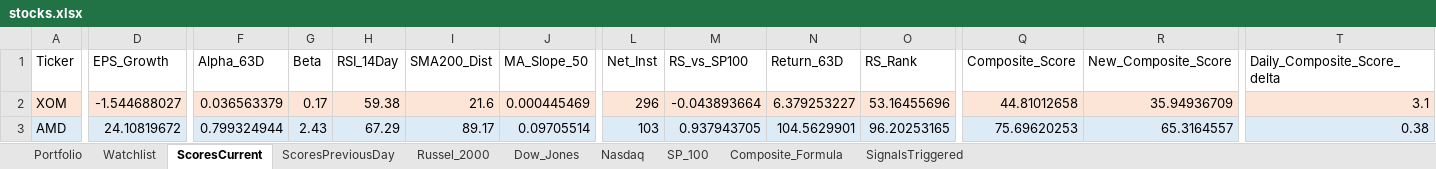
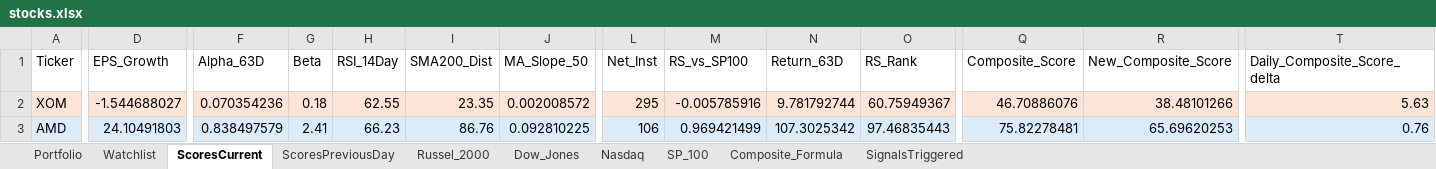
Before and after one commit to srijaipur/stocks-analytics-engine, an Excel workbook: stocks.xlsx, sheet ScoresCurrent, drawn as a sheet; only a part is shown, gaps mark what is left out; values as stored, in another font and other column widths than the file's, no borders; the diff covers the shown part only; the diff names each change by its address in the sheet, - before the commit and + after, or states it on an @@ line.

```diff
--- a/stocks.xlsx (sheet ScoresCurrent)
+++ b/stocks.xlsx (sheet ScoresCurrent)
-F2 (Alpha_63D): 0.036563379
+F2 (Alpha_63D): 0.070354236
-G2 (Beta): 0.17
+G2 (Beta): 0.18
-H2 (RSI_14Day): 59.38
+H2 (RSI_14Day): 62.55
-I2 (SMA200_Dist): 21.6
+I2 (SMA200_Dist): 23.35
-J2 (MA_Slope_50): 0.000445469
+J2 (MA_Slope_50): 0.002008572
-L2 (Net_Inst): 296
+L2 (Net_Inst): 295
-M2 (RS_vs_SP100): -0.043893664
+M2 (RS_vs_SP100): -0.005785916
-N2 (Return_63D): 6.379253227
+N2 (Return_63D): 9.781792744
-O2 (RS_Rank): 53.16455696
+O2 (RS_Rank): 60.75949367
-Q2 (Composite_Score): 44.81012658
+Q2 (Composite_Score): 46.70886076
-R2 (New_Composite_Score): 35.94936709
+R2 (New_Composite_Score): 38.48101266
-T2 (Daily_Composite_Score_delta): 3.1
+T2 (Daily_Composite_Score_delta): 5.63
-D3 (EPS_Growth): 24.10819672
+D3 (EPS_Growth): 24.10491803
-F3 (Alpha_63D): 0.799324944
+F3 (Alpha_63D): 0.838497579
-G3 (Beta): 2.43
+G3 (Beta): 2.41
-H3 (RSI_14Day): 67.29
+H3 (RSI_14Day): 66.23
-I3 (SMA200_Dist): 89.17
+I3 (SMA200_Dist): 86.76
-J3 (MA_Slope_50): 0.09705514
+J3 (MA_Slope_50): 0.092810225
-L3 (Net_Inst): 103
+L3 (Net_Inst): 106
-M3 (RS_vs_SP100): 0.937943705
+M3 (RS_vs_SP100): 0.969421499
-N3 (Return_63D): 104.5629901
+N3 (Return_63D): 107.3025342
-O3 (RS_Rank): 96.20253165
+O3 (RS_Rank): 97.46835443
-Q3 (Composite_Score): 75.69620253
+Q3 (Composite_Score): 75.82278481
-R3 (New_Composite_Score): 65.3164557
+R3 (New_Composite_Score): 65.69620253
-T3 (Daily_Composite_Score_delta): 0.38
+T3 (Daily_Composite_Score_delta): 0.76
```
Also changed, not shown: 888 edited cells and cell formats elsewhere in this sheet, sheet SignalsTriggered, sheet ScoresPreviousDay, 3 other files.
